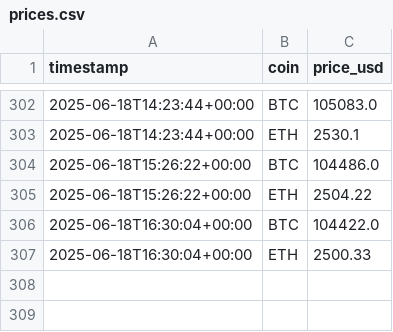
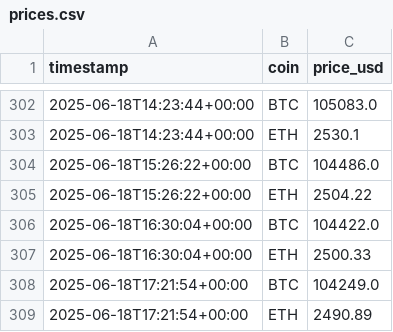
Before and after one commit to andyresonner/crypto-etl, a CSV file: prices.csv, drawn as a sheet; only a part is shown, gaps mark what is left out.

```diff
--- a/prices.csv
+++ b/prices.csv
@@ -307 +307,3 @@ timestamp,coin,price_usd
 2025-06-18T16:30:04+00:00,ETH,2500.33
+2025-06-18T17:21:54+00:00,BTC,104249.0
+2025-06-18T17:21:54+00:00,ETH,2490.89
```
Also changed, not shown: 2 other files.
